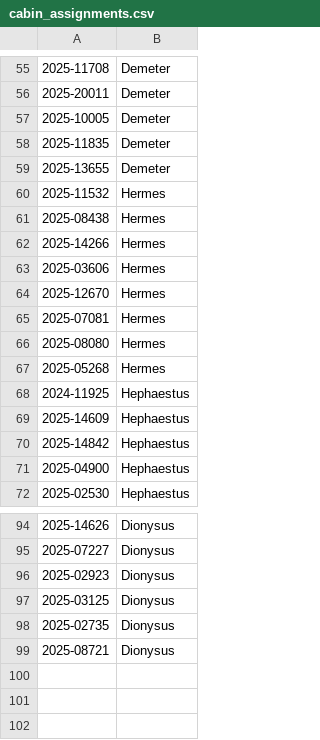
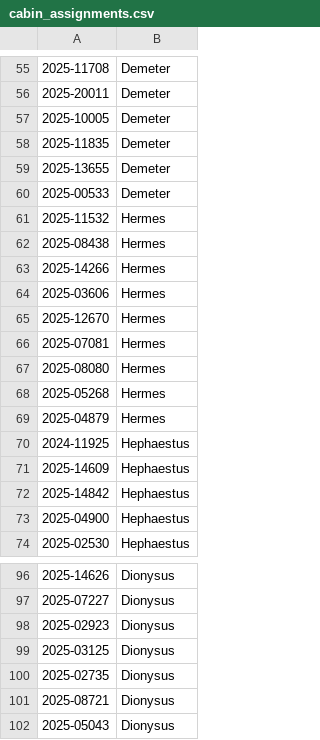
Before and after one commit to kayloremetre/axy, a CSV file: cabin_assignments.csv, drawn as a sheet; only a part is shown, gaps mark what is left out; the diff names each change by its address in the sheet, - before the commit and + after, or states it on an @@ line.

Commit message:
Update cabin_assignments.csv

```diff
--- a/cabin_assignments.csv
+++ b/cabin_assignments.csv
+row 60: 2025-00533 | Demeter
+row 69: 2025-04879 | Hermes
+row 102: 2025-05043 | Dionysus
```
